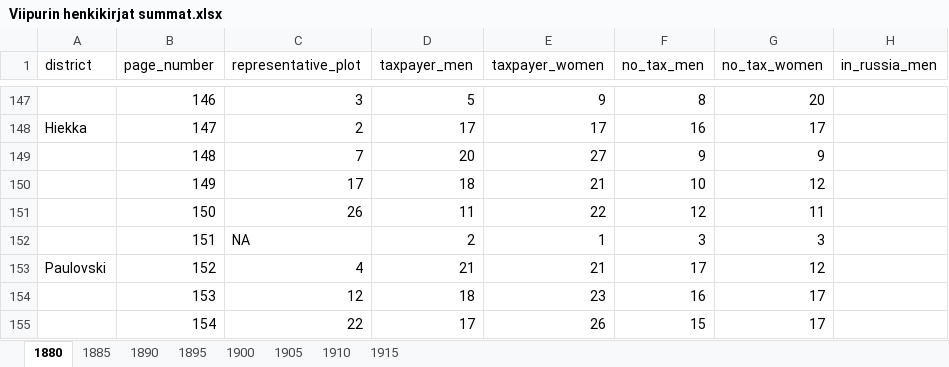
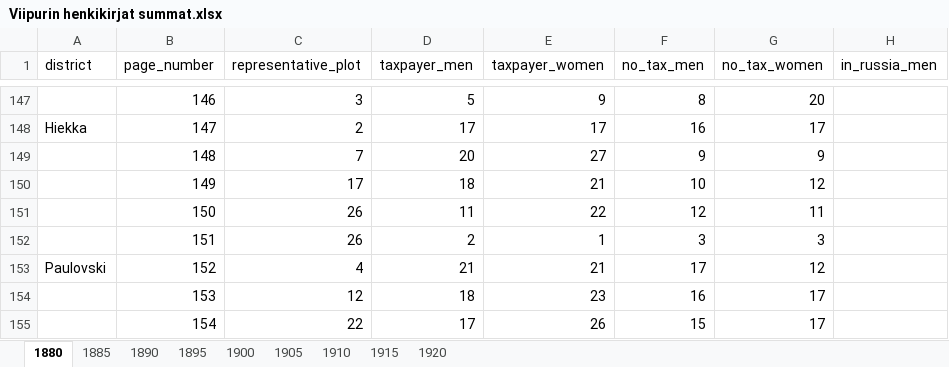
Before and after one commit to AnttiHaerkoenen/spatial_segregation, an Excel workbook: data/raw/Viipurin henkikirjat summat.xlsx, sheet 1880, drawn as a sheet; only a part is shown, gaps mark what is left out; values as stored, in another font and other column widths than the file's, no borders; the diff names each change by its address in the sheet, - before the commit and + after, or states it on an @@ line.

```diff
--- a/data/raw/Viipurin henkikirjat summat.xlsx (sheet 1880)
+++ b/data/raw/Viipurin henkikirjat summat.xlsx (sheet 1880)
+sheet tab: 1920
-C152 (representative_plot): NA
+C152 (representative_plot): 26
```
Also changed, not shown: sheet 1900, data/raw/Viipurin henkikirjat.xlsx, 2 other files.
